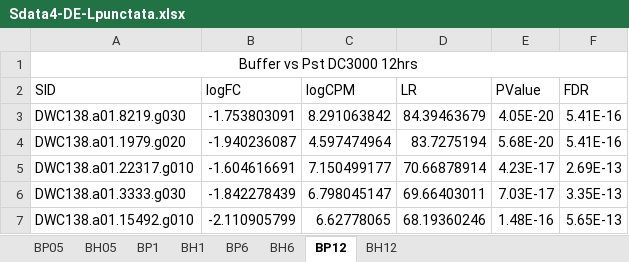
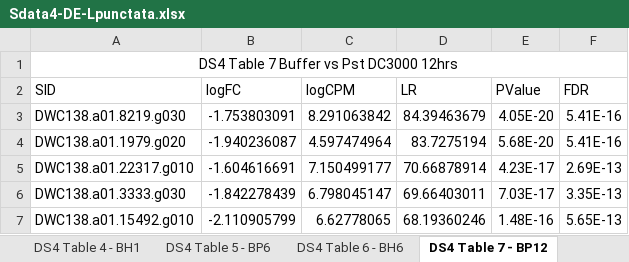
Before and after one commit to krasileva-group/Thesis-Scripts, an Excel workbook: Sdata4-DE-Lpunctata.xlsx, sheet DS4 Table 7 - BP12, drawn as a sheet; only a part is shown; values as stored, in another font and other column widths than the file's, no borders; the diff names each change by its address in the sheet, - before the commit and + after, or states it on an @@ line.

```diff
--- a/Sdata4-DE-Lpunctata.xlsx (sheet DS4 Table 7 - BP12)
+++ b/Sdata4-DE-Lpunctata.xlsx (sheet DS4 Table 7 - BP12)
-sheet tab: BH1
+sheet tab: DS4 Table 4 - BH1
-sheet tab: BP6
+sheet tab: DS4 Table 5 - BP6
-sheet tab: BH6
+sheet tab: DS4 Table 6 - BH6
-sheet tab: BP12
+sheet tab: DS4 Table 7 - BP12
-A1 (SID): Buffer vs Pst DC3000 12hrs
+A1 (SID): DS4 Table 7 Buffer vs Pst DC3000 12hrs
```
Also changed, not shown: sheet DS4 Table 1 - BP05, sheet DS4 Table 5 - BP6, sheet DS4 Table 4 - BH1, sheet DS4 Table 6 - BH6, sheet DS4 Table 2 - BH05, sheet DS4 Table 3 - BP1, 1 more sheet, other sheet tabs, Sdata3.xlsx, Sdata5-orthogroup-across-treatment-analysus.xlsx, 1 other file.
